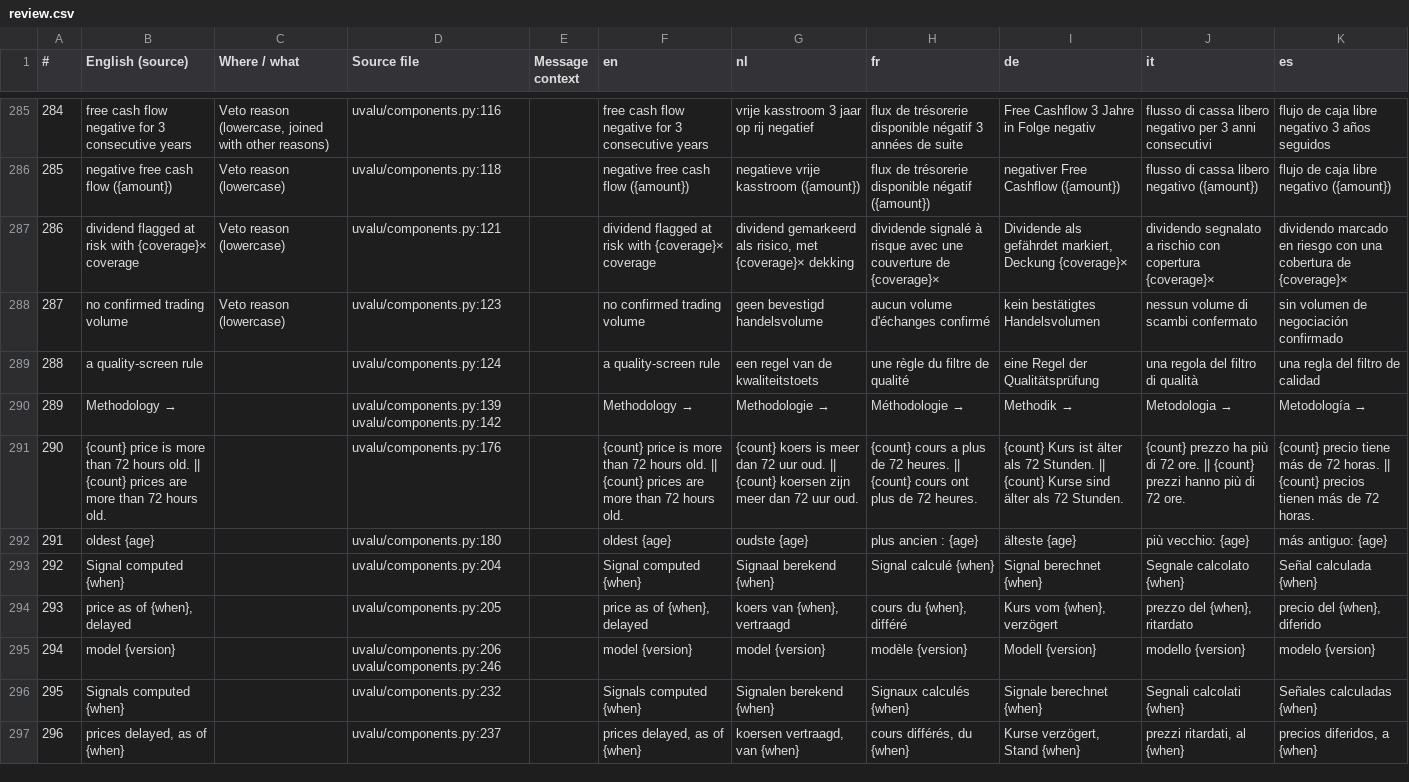
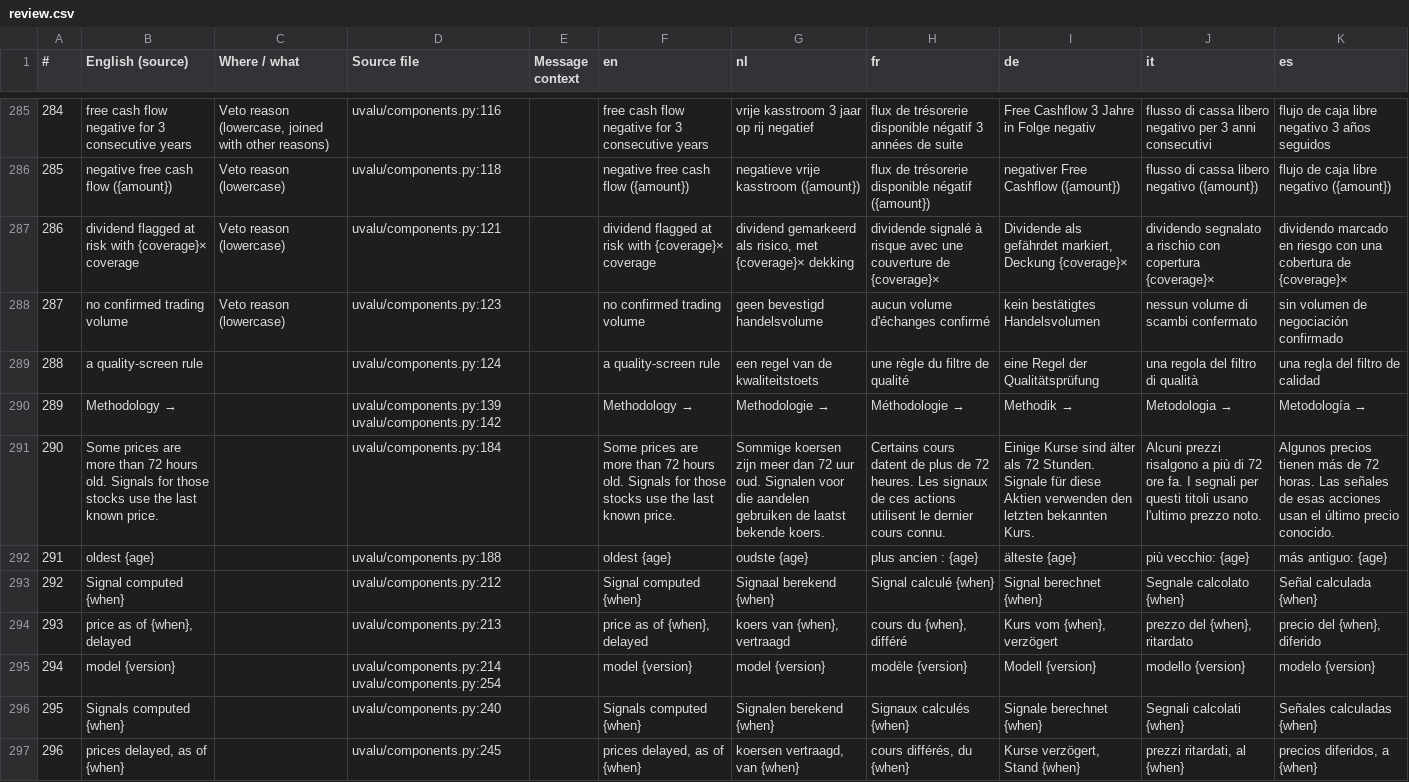
Before and after one commit to svenclaes76/UV, a CSV file: locales/review.csv, drawn as a sheet; only a part is shown, gaps mark what is left out; the diff covers the shown part only; the diff names each change by its address in the sheet, - before the commit and + after, or states it on an @@ line.

```diff
--- a/locales/review.csv
+++ b/locales/review.csv
-B291 (English (source)): {count} price is more than 72 hours old. || {count} prices are more than 72 hours old.
+B291 (English (source)): Some prices are more than 72 hours old. Signals for those stocks use the last known price.
-D291 (Source file): uvalu/components.py:176
+D291 (Source file): uvalu/components.py:184
-F291 (en): {count} price is more than 72 hours old. || {count} prices are more than 72 hours old.
+F291 (en): Some prices are more than 72 hours old. Signals for those stocks use the last known price.
-G291 (nl): {count} koers is meer dan 72 uur oud. || {count} koersen zijn meer dan 72 uur oud.
+G291 (nl): Sommige koersen zijn meer dan 72 uur oud. Signalen voor die aandelen gebruiken de laatst bekende koers.
-H291 (fr): {count} cours a plus de 72 heures. || {count} cours ont plus de 72 heures.
+H291 (fr): Certains cours datent de plus de 72 heures. Les signaux de ces actions utilisent le dernier cours connu.
-I291 (de): {count} Kurs ist älter als 72 Stunden. || {count} Kurse sind älter als 72 Stunden.
+I291 (de): Einige Kurse sind älter als 72 Stunden. Signale für diese Aktien verwenden den letzten bekannten Kurs.
-J291 (it): {count} prezzo ha più di 72 ore. || {count} prezzi hanno più di 72 ore.
+J291 (it): Alcuni prezzi risalgono a più di 72 ore fa. I segnali per questi titoli usano l'ultimo prezzo noto.
-K291 (es): {count} precio tiene más de 72 horas. || {count} precios tienen más de 72 horas.
+K291 (es): Algunos precios tienen más de 72 horas. Las señales de esas acciones usan el último precio conocido.
-D292 (Source file): uvalu/components.py:180
+D292 (Source file): uvalu/components.py:188
-D293 (Source file): uvalu/components.py:204
+D293 (Source file): uvalu/components.py:212
-D294 (Source file): uvalu/components.py:205
+D294 (Source file): uvalu/components.py:213
-D295 (Source file): uvalu/components.py:206 uvalu/components.py:246
+D295 (Source file): uvalu/components.py:214 uvalu/components.py:254
-D296 (Source file): uvalu/components.py:232
+D296 (Source file): uvalu/components.py:240
-D297 (Source file): uvalu/components.py:237
+D297 (Source file): uvalu/components.py:245
```
Also changed, not shown: 84 edited cells elsewhere in this file, 31 other files.
